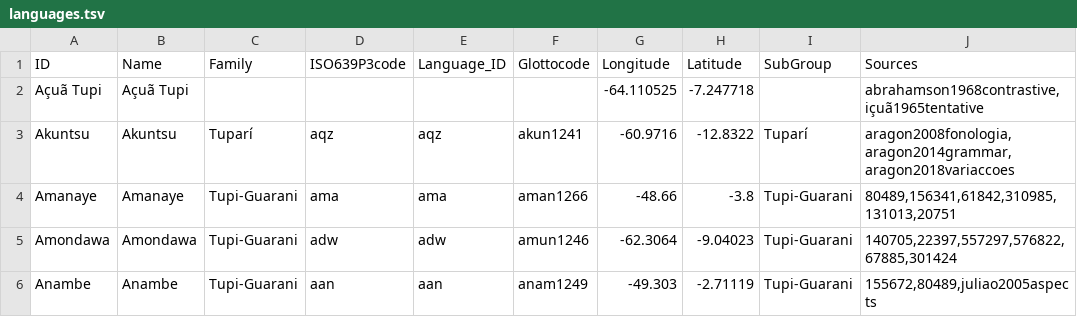
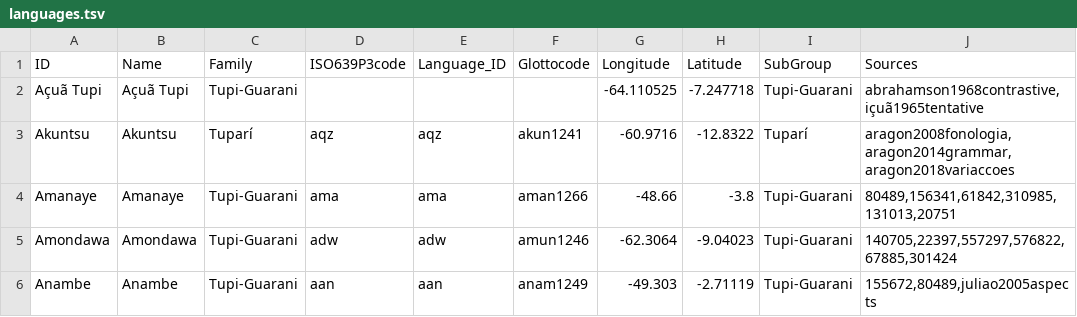
Before and after one commit to tupian-language-resources/tuled, a TSV file: etc/languages.tsv, drawn as a sheet; only a part is shown.

Commit message:
concepts and languages update

```diff
--- a/etc/languages.tsv
+++ b/etc/languages.tsv
@@ -1,3 +1,3 @@
 ID	Name	Family	ISO639P3code	Language_ID	Glottocode	Longitude	Latitude	SubGroup	Sources
-Açuã Tupi	Açuã Tupi					-64.110525	-7.247718		abrahamson1968contrastive,içuã1965tentative
+Açuã Tupi	Açuã Tupi	Tupi-Guarani				-64.110525	-7.247718	Tupi-Guarani	abrahamson1968contrastive,içuã1965tentative
 Akuntsu	Akuntsu	Tuparí	aqz	aqz	akun1241	-60.9716	-12.8322	Tuparí	aragon2008fonologia,aragon2014grammar,aragon2018variaccoes
```
Also changed, not shown: etc/concepts.tsv.
